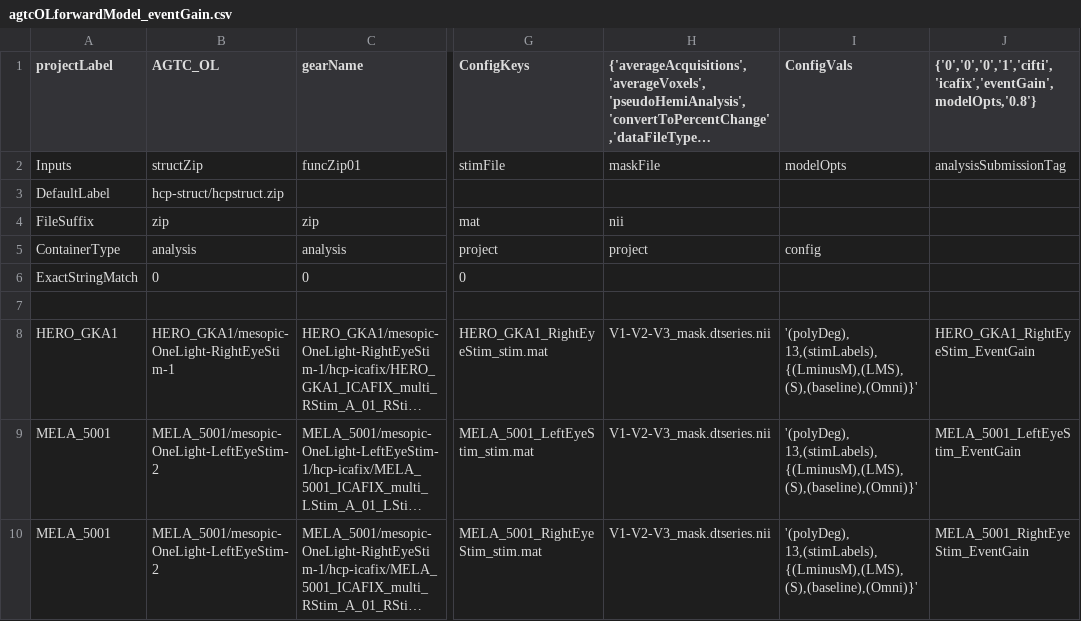
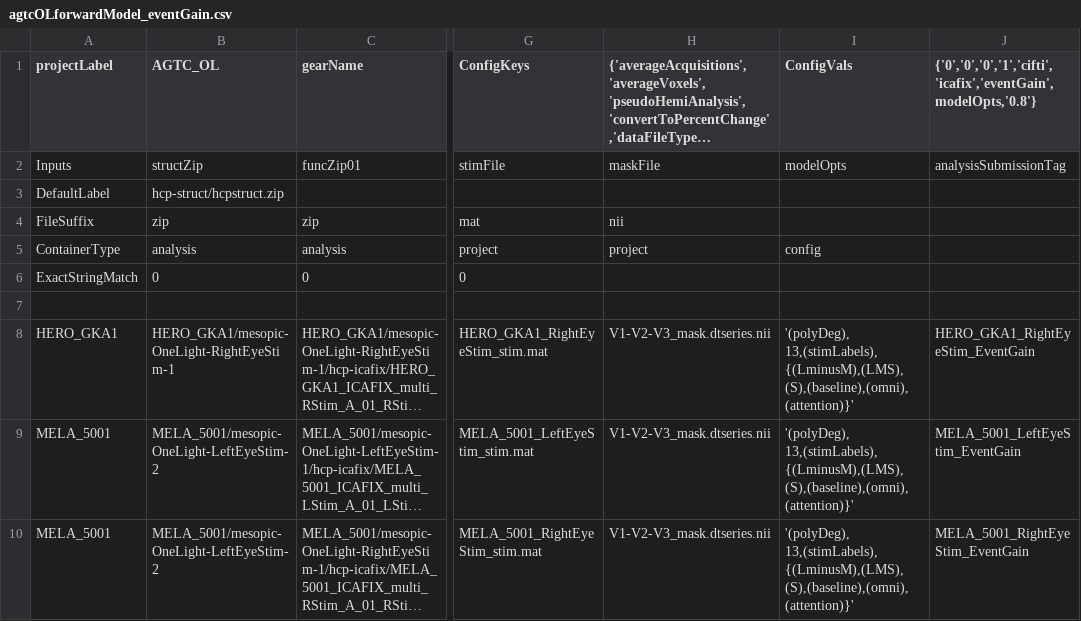
Before and after one commit to gkaguirrelab/mriAGTCAnalysis, a CSV file: code/submitGears/AGTC_OL/agtcOLforwardModel_eventGain.csv, drawn as a sheet; only a part is shown, gaps mark what is left out; long unchanged cells end in …; the diff names each change by its address in the sheet, - before the commit and + after, or states it on an @@ line.

Commit message:
Bug fix

```diff
--- a/code/submitGears/AGTC_OL/agtcOLforwardModel_eventGain.csv
+++ b/code/submitGears/AGTC_OL/agtcOLforwardModel_eventGain.csv
-I8:I10 (ConfigVals): '(polyDeg), 13,(stimLabels),{(LminusM),(LMS),(S),(baseline),(Omni)}'
+I8:I10 (ConfigVals): '(polyDeg), 13,(stimLabels),{(LminusM),(LMS),(S),(baseline),(omni),(attention)}'
```
